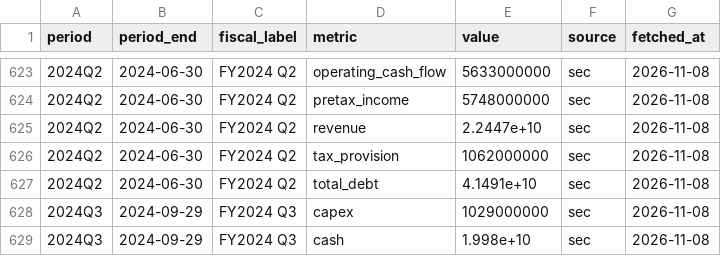
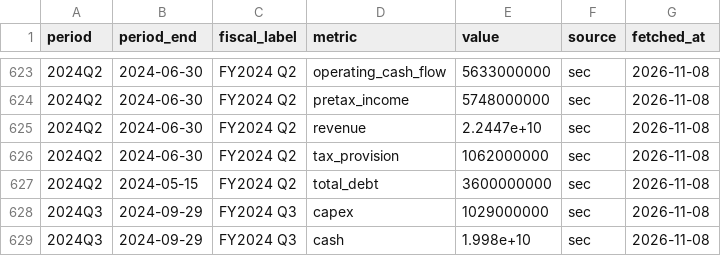
Before and after one commit to Antonis-Koutsoumpis/stock_valuation_watchlist, a CSV file: data/JNJ/quarterly.csv, drawn as a sheet; only a part is shown, gaps mark what is left out.

```diff
--- a/data/JNJ/quarterly.csv
+++ b/data/JNJ/quarterly.csv
@@ -626,3 +626,3 @@ period,period_end,fiscal_label,metric,value,source,fetched_at
 2024Q2,2024-06-30,FY2024 Q2,tax_provision,1062000000,sec,2026-11-08
-2024Q2,2024-06-30,FY2024 Q2,total_debt,4.1491e+10,sec,2026-11-08
+2024Q2,2024-05-15,FY2024 Q2,total_debt,3600000000,sec,2026-11-08
 2024Q3,2024-09-29,FY2024 Q3,capex,1029000000,sec,2026-11-08
```
Also changed, not shown: data/SYNA/quarterly.csv, data/WDC/quarterly.csv.
